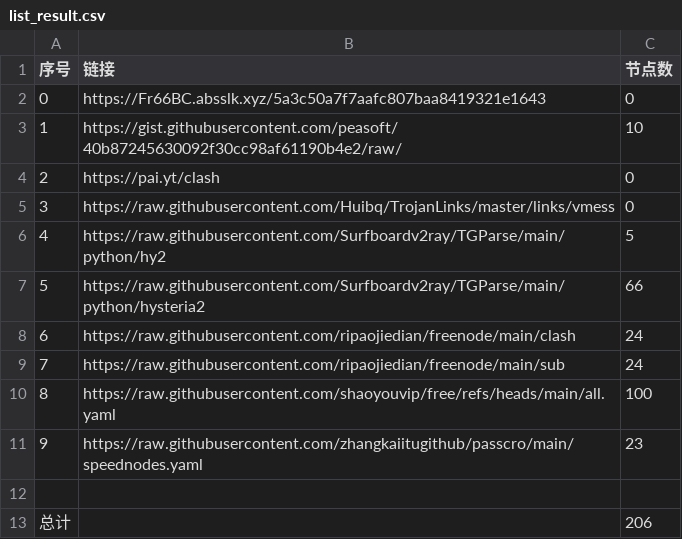
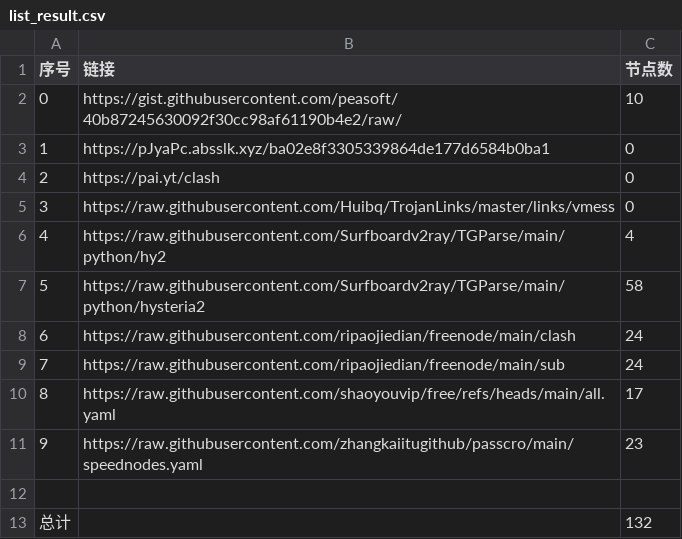
Before and after one commit to Baobei321/-NoMoreWalls, a CSV file: list_result.csv, drawn as a sheet.

```diff
--- a/list_result.csv
+++ b/list_result.csv
@@ -1,13 +1,13 @@
 序号,链接,节点数
-0,https://Fr66BC.absslk.xyz/5a3c50a7f7aafc807baa8419321e1643,0
-1,https://gist.githubusercontent.com/peasoft/40b87245630092f30cc98af61190b4e2/raw/,10
+0,https://gist.githubusercontent.com/peasoft/40b87245630092f30cc98af61190b4e2/raw/,10
+1,https://pJyaPc.absslk.xyz/ba02e8f3305339864de177d6584b0ba1,0
 2,https://pai.yt/clash,0
 3,https://raw.githubusercontent.com/Huibq/TrojanLinks/master/links/vmess,0
-4,https://raw.githubusercontent.com/Surfboardv2ray/TGParse/main/python/hy2,5
-5,https://raw.githubusercontent.com/Surfboardv2ray/TGParse/main/python/hysteria2,66
+4,https://raw.githubusercontent.com/Surfboardv2ray/TGParse/main/python/hy2,4
+5,https://raw.githubusercontent.com/Surfboardv2ray/TGParse/main/python/hysteria2,58
 6,https://raw.githubusercontent.com/ripaojiedian/freenode/main/clash,24
 7,https://raw.githubusercontent.com/ripaojiedian/freenode/main/sub,24
-8,https://raw.githubusercontent.com/shaoyouvip/free/refs/heads/main/all.yaml,100
+8,https://raw.githubusercontent.com/shaoyouvip/free/refs/heads/main/all.yaml,17
 9,https://raw.githubusercontent.com/zhangkaiitugithub/passcro/main/speednodes.yaml,23
 
-总计,,206
+总计,,132
```
Also changed, not shown: 25 other files.
